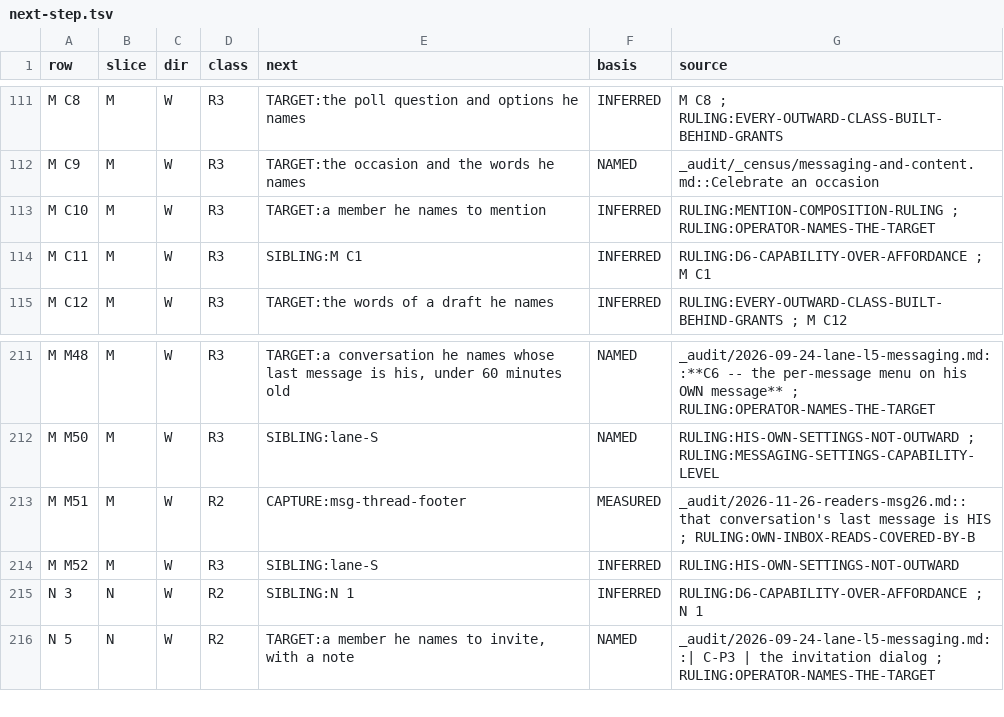
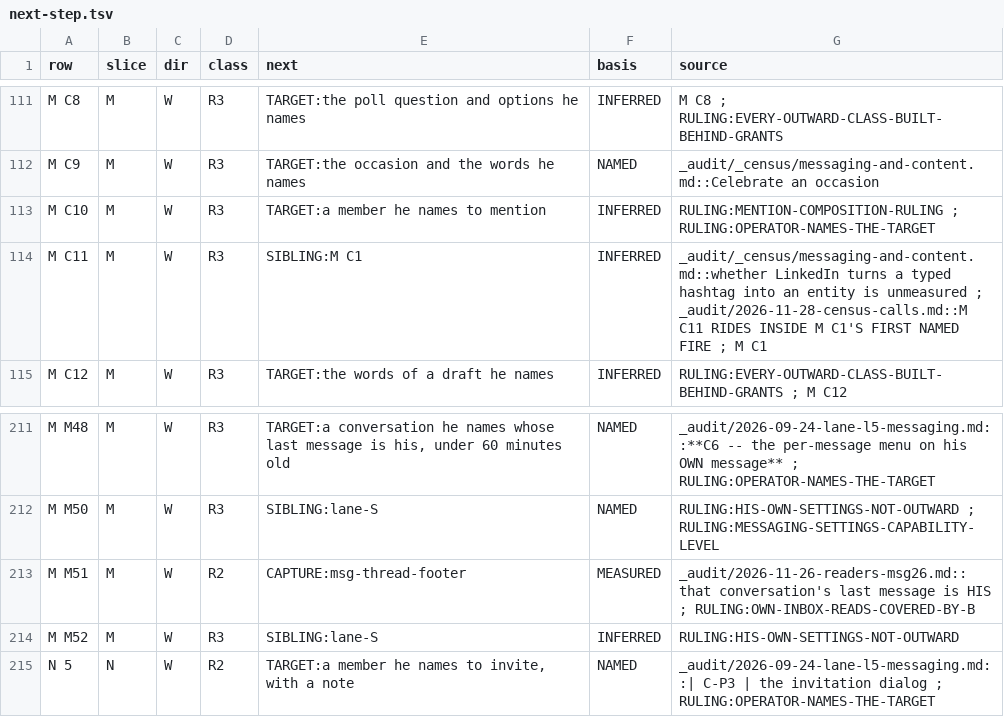
Before and after one commit to Sundeepg98/linkedin-mcp, a TSV file: _audit/_census/next-step.tsv, drawn as a sheet; only a part is shown, gaps mark what is left out.

Commit message:
census: N 3 COVERED-UNFIRED by D6 on N 1's rail; M C65 and M C91 stay GAP; M C11's step off D6
Applied on the tree that merged master b7db2f7a (hygiene28), as the
orchestrator's note of 18:57 IST released network.md and
messaging-and-content.md.

- N 3 ("Send an invitation from People You May Know") GAP ->
  COVERED-UNFIRED by D6-CAPABILITY-OVER-AFFORDANCE, the lane-K ledger's call
  on N 1, made. linkedin_send_invitation presses a card in his own
  profile's rail, and that rail IS LinkedIn's People You May Know list: 5 of
  the 6 buttons reading Connect sit under that heading on sessions 11 and
  14's tracked skeletons (counted in this lane). N 4's named-profile route
  covers the rest. Never fired; a W row, held by OPERATOR-NAMES-THE-TARGET.
  Its next-step line leaves. Its write-class line stays R2 as
  built:send_invitation, so the class split is unchanged, and states the
  true undo (linkedin_withdraw_invitation, N 10).
- M C65 and M C91 stay GAP, the ledger's D6 calls answered NO in their
  cells: both tools act only on /feed/update/urn:li:<letters>:<digits>/, no
  shipped tool returns a group post's key, and N 175's live fire counted
  zero /feed/update/ links on three group feeds. M C65's positional 'same'
  is kept, so M C66 still reads M C64 (pointer guard: 64 of 64, 0
  re-pointed).
- M C11 stays GAP. Its step stays SIBLING:M C1, its source moved off D6 to
  its own cell's "whether LinkedIn turns a typed hashtag into an entity is
  unmeasured" and the record.
- network.md DELTA, from count_census_states.py: COVERED-UNFIRED 28 -> 29,
  GAP 129 -> 128.
- Pins re-derived from census_completion --check, never summed:
  adjudicated 280, b1_standing 30, delivered_broad 189, gap 504,
  gap_write 345, unfired 94. PINNED_B1_ROWS gains N 3 under
  OPERATOR-NAMES-THE-TARGET.
- Record: _audit/2026-11-28-census-calls.md, sections 3, 4.1, 6.1, 7, 8.1b.

```diff
--- a/_audit/_census/next-step.tsv
+++ b/_audit/_census/next-step.tsv
@@ -113,3 +113,3 @@ M C9	M	W	R3	TARGET:the occasion and the words he names	NAMED	_audit/_census/mess
 M C10	M	W	R3	TARGET:a member he names to mention	INFERRED	RULING:MENTION-COMPOSITION-RULING ; RULING:OPERATOR-NAMES-THE-TARGET
-M C11	M	W	R3	SIBLING:M C1	INFERRED	RULING:D6-CAPABILITY-OVER-AFFORDANCE ; M C1
+M C11	M	W	R3	SIBLING:M C1	INFERRED	_audit/_census/messaging-and-content.md::whether LinkedIn turns a typed hashtag into an entity is unmeasured ; _audit/2026-11-28-census-calls.md::M C11 RIDES INSIDE M C1'S FIRST NAMED FIRE ; M C1
 M C12	M	W	R3	TARGET:the words of a draft he names	INFERRED	RULING:EVERY-OUTWARD-CLASS-BUILT-BEHIND-GRANTS ; M C12
@@ -214,3 +214,2 @@ M M51	M	W	R2	CAPTURE:msg-thread-footer	MEASURED	_audit/2026-11-26-readers-msg26.
 M M52	M	W	R3	SIBLING:lane-S	INFERRED	RULING:HIS-OWN-SETTINGS-NOT-OUTWARD
-N 3	N	W	R2	SIBLING:N 1	INFERRED	RULING:D6-CAPABILITY-OVER-AFFORDANCE ; N 1
 N 5	N	W	R2	TARGET:a member he names to invite, with a note	NAMED	_audit/2026-09-24-lane-l5-messaging.md::| C-P3 | the invitation dialog ; RULING:OPERATOR-NAMES-THE-TARGET
```
Also changed, not shown: _audit/_census/write-classes.tsv, 4 other files.
